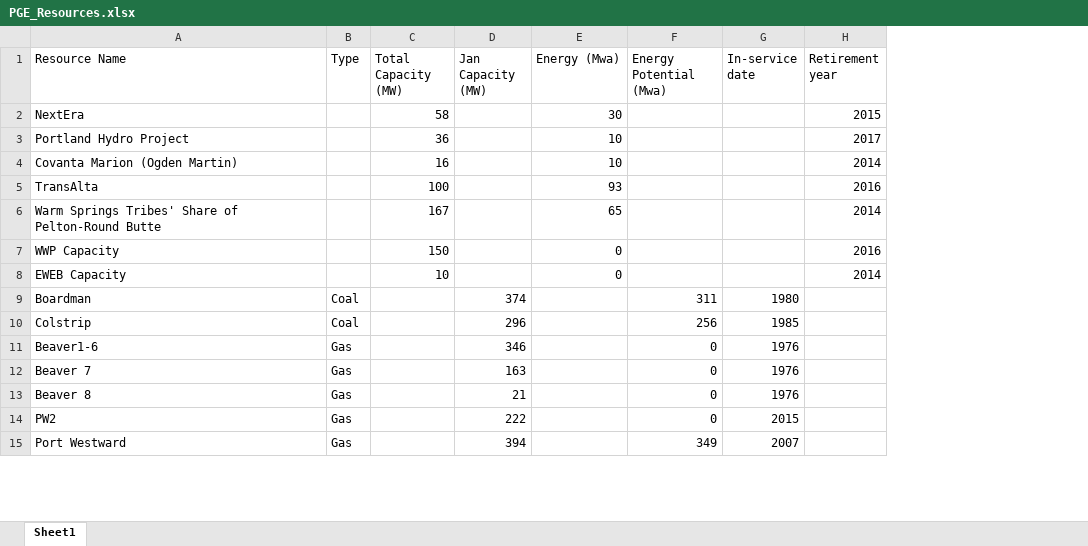
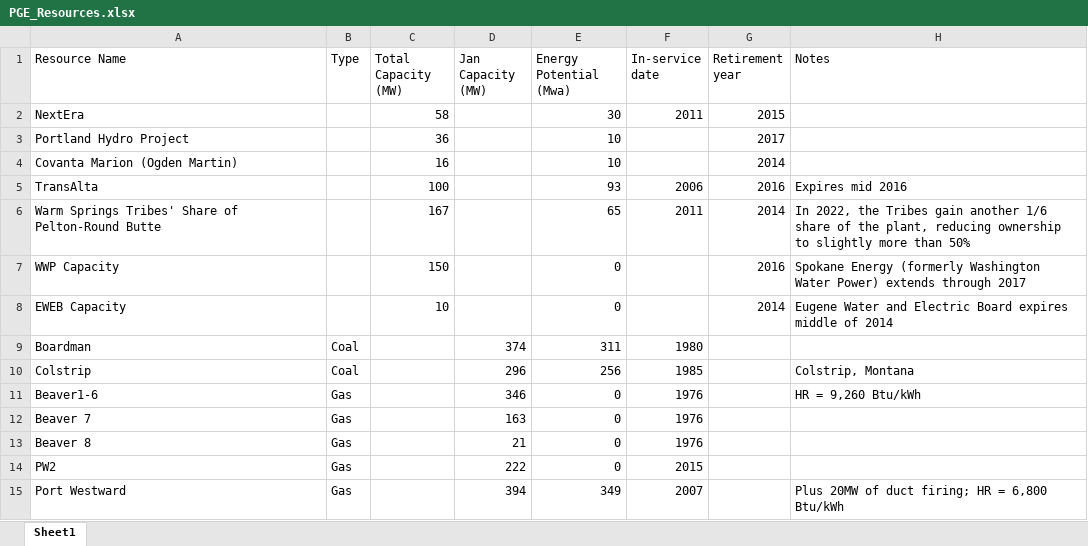
Before and after one commit to adamraudonis/Open-Dispatch-Model, an Excel workbook: inputs/PGE_Resources.xlsx, sheet Sheet1, drawn as a sheet; only a part is shown; values as stored, in another font and other column widths than the file's, no borders; removed rows and columns are numbered as before the commit, all else as after; the diff covers the shown part only; the diff names each change by its address in the sheet, - before the commit and + after, or states it on an @@ line.

```diff
--- a/inputs/PGE_Resources.xlsx (sheet Sheet1)
+++ b/inputs/PGE_Resources.xlsx (sheet Sheet1)
-column E (Energy (Mwa)), rows 2-8: 30 | 10 | 10 | 93 | 65 | 0 | 0
+column H (Notes), rows 5-15: Expires mid 2016 | In 2022, the Tribes gain another 1/6 share of the plant, reducing ownership to slightly more than 50% | Spokane Energy (formerly Washington Water Power) extends through 2017 | Eugene Water and Electric Board expires middle of 2014 |  | Colstrip, Montana | HR = 9,260 Btu/kWh |  |  |  | Plus 20MW of duct firing; HR = 6,800 Btu/kWh
-E2 (Energy Potential (Mwa)): (empty)
+E2 (Energy Potential (Mwa)): 30
-F2 (In-service date): (empty)
+F2 (In-service date): 2011
-E3:E4 (Energy Potential (Mwa)): (empty)
+E3:E4 (Energy Potential (Mwa)): 10
-E5 (Energy Potential (Mwa)): (empty)
+E5 (Energy Potential (Mwa)): 93
-F5 (In-service date): (empty)
+F5 (In-service date): 2006
-E6 (Energy Potential (Mwa)): (empty)
+E6 (Energy Potential (Mwa)): 65
-F6 (In-service date): (empty)
+F6 (In-service date): 2011
-E7:E8 (Energy Potential (Mwa)): (empty)
+E7:E8 (Energy Potential (Mwa)): 0
```
Also changed, not shown: 3 added rows and 19 edited cells elsewhere in this sheet.
